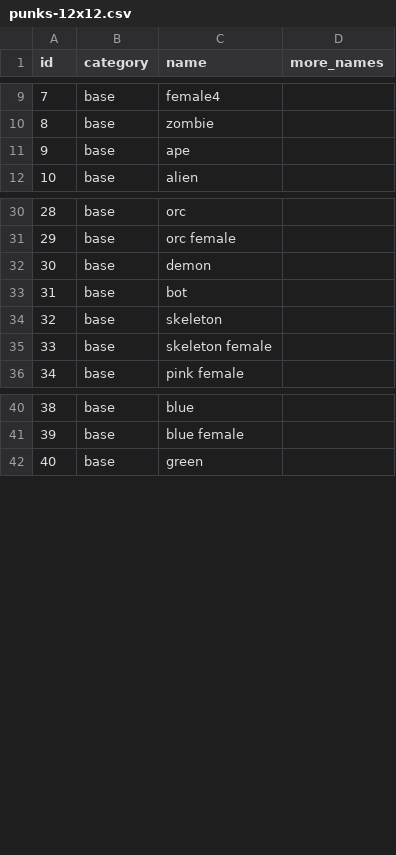
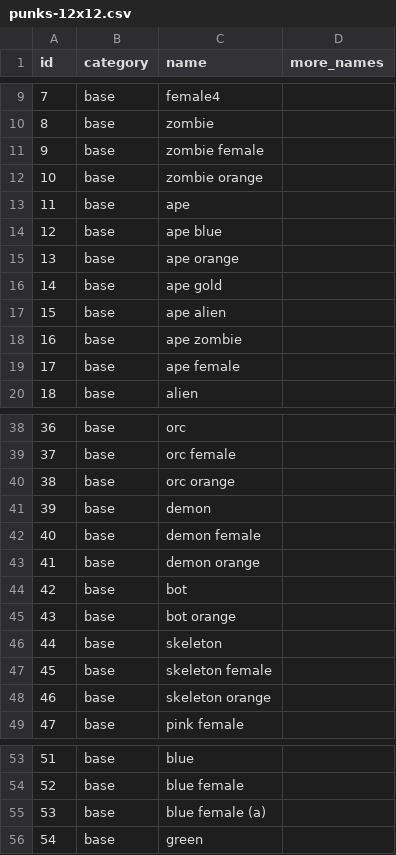
Before and after one commit to cryptopunksnotdead/cryptopunks, a CSV file: punks/config/punks-12x12.csv, drawn as a sheet; only a part is shown, gaps mark what is left out; addresses are those after the commit; the diff covers the shown part only; the diff names each change by its address in the sheet, - before the commit and + after, or states it on an @@ line.

```diff
--- a/punks/config/punks-12x12.csv
+++ b/punks/config/punks-12x12.csv
+row 11: 9 | base | zombie female
+row 12: 10 | base | zombie orange
@@ column A (id) renumbered between rows 13 and 181 @@
+row 14: 12 | base | ape blue
+row 15: 13 | base | ape orange
+row 16: 14 | base | ape gold
+row 17: 15 | base | ape alien
+row 18: 16 | base | ape zombie
+row 19: 17 | base | ape female
+row 40: 38 | base | orc orange
+row 42: 40 | base | demon female
+row 43: 41 | base | demon orange
+row 45: 43 | base | bot orange
+row 48: 46 | base | skeleton orange
+row 55: 53 | base | blue female (a)
```
Also changed, not shown: 32 added rows elsewhere in this file, 30 other files.
